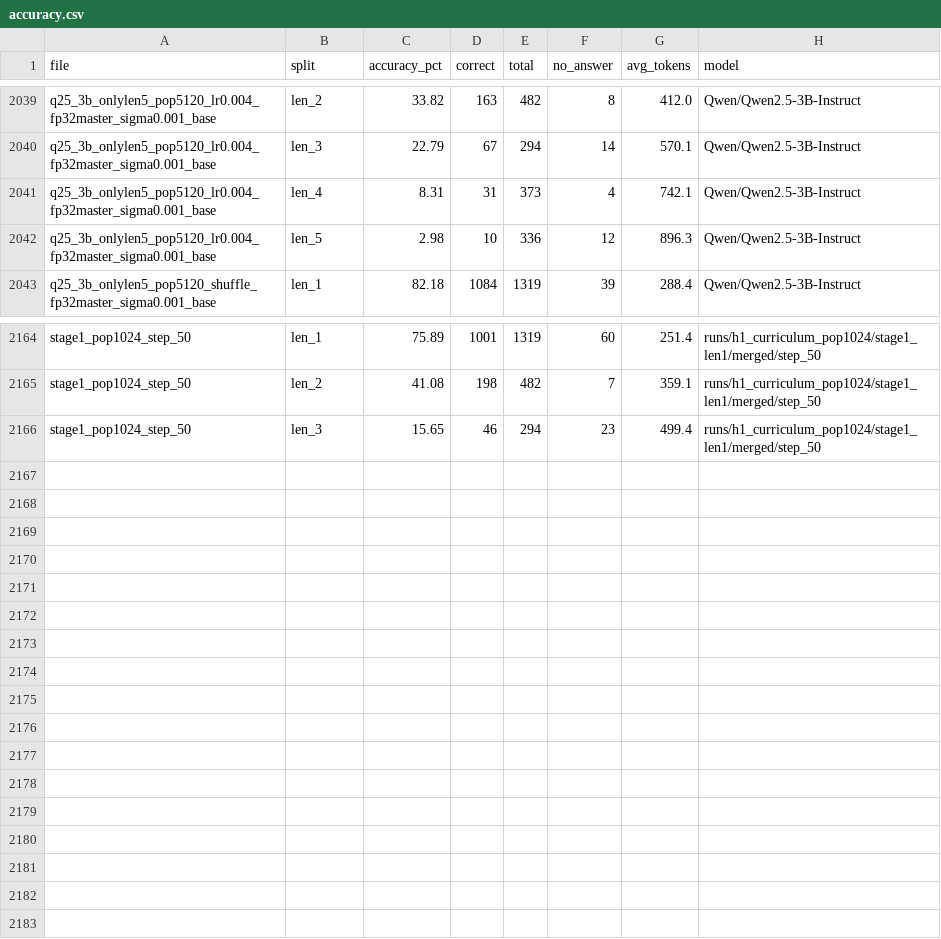
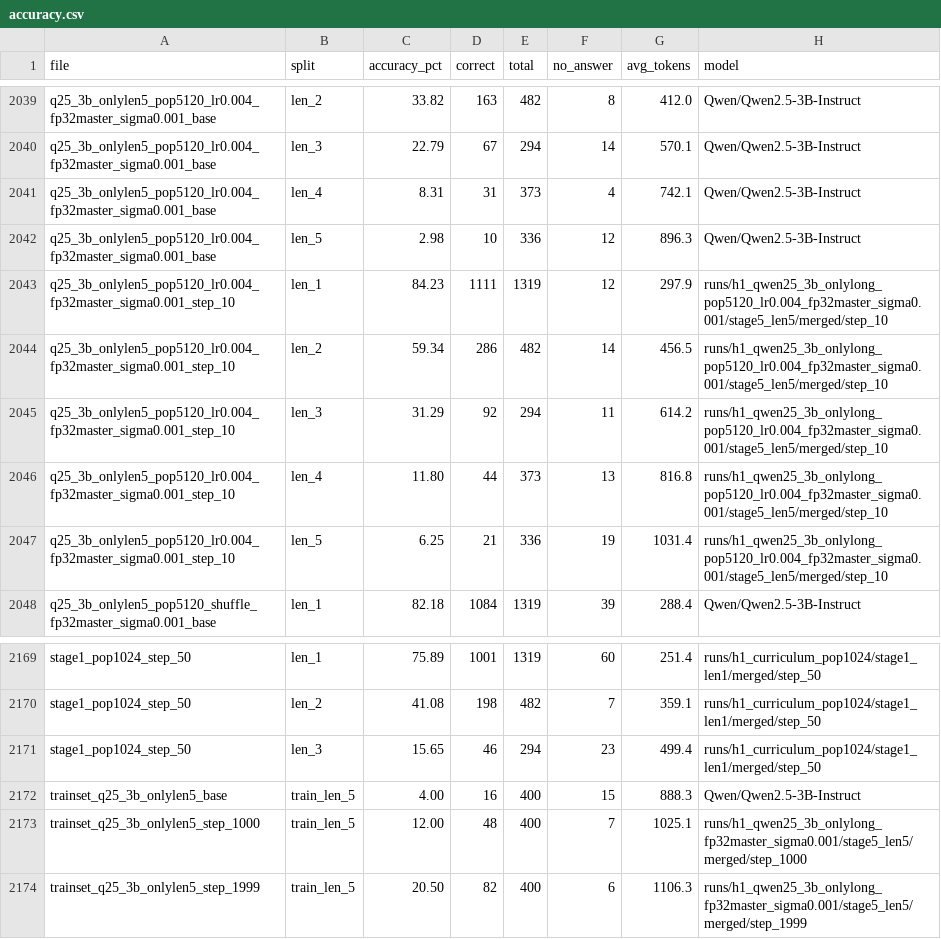
Before and after one commit to AnqiQu/eggroll-vllm, a CSV file: results/summary/accuracy.csv, drawn as a sheet; only a part is shown, gaps mark what is left out.

Commit message:
Memorisation check: pop-256 Only-Long step_1999 scores 20.5 on train_len_5 vs 8.6 on test; compare_scorers.py: training reward reads the last <answer> block, the eval the first (1-2.5 pt gap, not growing)

```diff
--- a/results/summary/accuracy.csv
+++ b/results/summary/accuracy.csv
@@ -2042,2 +2042,7 @@ q25_3b_onlylen5_pop5120_lr0.004_fp32master_sigma0.001_base,len_4,8.31,31,373,4,7
 q25_3b_onlylen5_pop5120_lr0.004_fp32master_sigma0.001_base,len_5,2.98,10,336,12,896.3,Qwen/Qwen2.5-3B-Instruct
+q25_3b_onlylen5_pop5120_lr0.004_fp32master_sigma0.001_step_10,len_1,84.23,1111,1319,12,297.9,runs/h1_qwen25_3b_onlylong_pop5120_lr0.004_fp32master_sigma0.001/stage5_len5/merged/step_10
+q25_3b_onlylen5_pop5120_lr0.004_fp32master_sigma0.001_step_10,len_2,59.34,286,482,14,456.5,runs/h1_qwen25_3b_onlylong_pop5120_lr0.004_fp32master_sigma0.001/stage5_len5/merged/step_10
+q25_3b_onlylen5_pop5120_lr0.004_fp32master_sigma0.001_step_10,len_3,31.29,92,294,11,614.2,runs/h1_qwen25_3b_onlylong_pop5120_lr0.004_fp32master_sigma0.001/stage5_len5/merged/step_10
+q25_3b_onlylen5_pop5120_lr0.004_fp32master_sigma0.001_step_10,len_4,11.80,44,373,13,816.8,runs/h1_qwen25_3b_onlylong_pop5120_lr0.004_fp32master_sigma0.001/stage5_len5/merged/step_10
+q25_3b_onlylen5_pop5120_lr0.004_fp32master_sigma0.001_step_10,len_5,6.25,21,336,19,1031.4,runs/h1_qwen25_3b_onlylong_pop5120_lr0.004_fp32master_sigma0.001/stage5_len5/merged/step_10
 q25_3b_onlylen5_pop5120_shuffle_fp32master_sigma0.001_base,len_1,82.18,1084,1319,39,288.4,Qwen/Qwen2.5-3B-Instruct
@@ -2166 +2171,4 @@ stage1_pop1024_step_50,len_2,41.08,198,482,7,359.1,runs/h1_curriculum_pop1024/st
 stage1_pop1024_step_50,len_3,15.65,46,294,23,499.4,runs/h1_curriculum_pop1024/stage1_len1/merged/step_50
+trainset_q25_3b_onlylen5_base,train_len_5,4.00,16,400,15,888.3,Qwen/Qwen2.5-3B-Instruct
+trainset_q25_3b_onlylen5_step_1000,train_len_5,12.00,48,400,7,1025.1,runs/h1_qwen25_3b_onlylong_fp32master_sigma0.001/stage5_len5/merged/step_1000
+trainset_q25_3b_onlylen5_step_1999,train_len_5,20.50,82,400,6,1106.3,runs/h1_qwen25_3b_onlylong_fp32master_sigma0.001/stage5_len5/merged/step_1999
```
Also changed, not shown: 5 other files.
